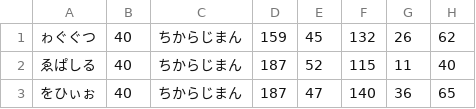
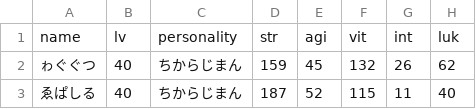
Before and after one commit to siwasu17/dq3-stats, a CSV file: output.csv, drawn as a sheet; only a part is shown; the shorter side is filled out with more unchanged rows; the diff names each change by its address in the sheet, - before the commit and + after, or states it on an @@ line.

Commit message:
Add header

```diff
--- a/output.csv
+++ b/output.csv
+row 1: name | lv | personality | str | agi | vit | int | luk
```
